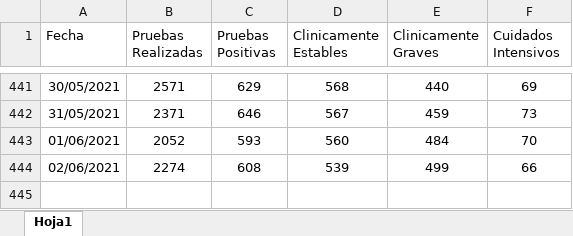
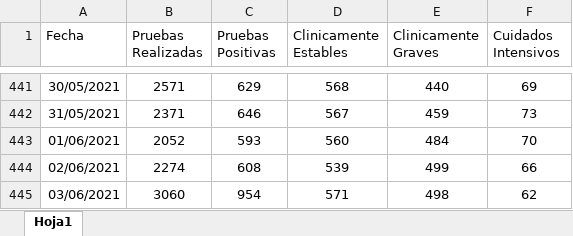
Before and after one commit to Sud-Austral/Datos_Honduras, an Excel workbook: datacovidhn/Condición_Pacientes_HN.xlsx, sheet Hoja1, drawn as a sheet; only a part is shown, gaps mark what is left out; values as stored, in another font and other column widths than the file's, no borders; table styles not drawn; the diff names each change by its address in the sheet, - before the commit and + after, or states it on an @@ line.

```diff
--- a/datacovidhn/Condición_Pacientes_HN.xlsx (sheet Hoja1)
+++ b/datacovidhn/Condición_Pacientes_HN.xlsx (sheet Hoja1)
+row 445: 03/06/2021 | 3060 | 954 | 571 | 498 | 62
```
Also changed, not shown: 2 other files.
